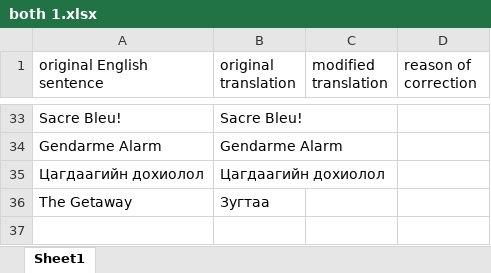
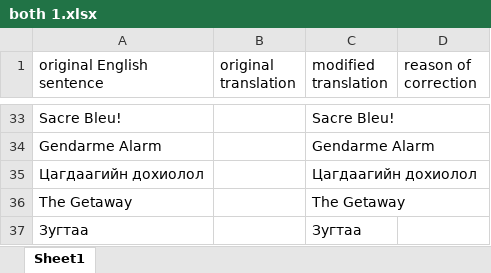
Before and after one commit to GoldenSnakeWebDev/translation-checker, an Excel workbook: result/both 1.xlsx, sheet Sheet1, drawn as a sheet; only a part is shown, gaps mark what is left out; values as stored, in another font and other column widths than the file's, no borders; the diff covers the shown part only; the diff names each change by its address in the sheet, - before the commit and + after, or states it on an @@ line.

```diff
--- a/result/both 1.xlsx (sheet Sheet1)
+++ b/result/both 1.xlsx (sheet Sheet1)
-B33 (original translation): Sacre Bleu!
+B33 (original translation): (empty)
-C33 (modified translation): (empty)
+C33 (modified translation): Sacre Bleu!
-B34 (original translation): Gendarme Alarm
+B34 (original translation): (empty)
-C34 (modified translation): (empty)
+C34 (modified translation): Gendarme Alarm
-B35 (original translation): Цагдаагийн дохиолол
+B35 (original translation): (empty)
-C35 (modified translation): (empty)
+C35 (modified translation): Цагдаагийн дохиолол
-B36 (original translation): Зугтаа
+B36 (original translation): (empty)
-C36 (modified translation): (empty)
+C36 (modified translation): The Getaway
+row 37: Зугтаа |  | Зугтаа
```
Also changed, not shown: 25 edited cells elsewhere in this sheet, result/both 2.xlsx, result/test for local 1.xlsx, 30 other files.
